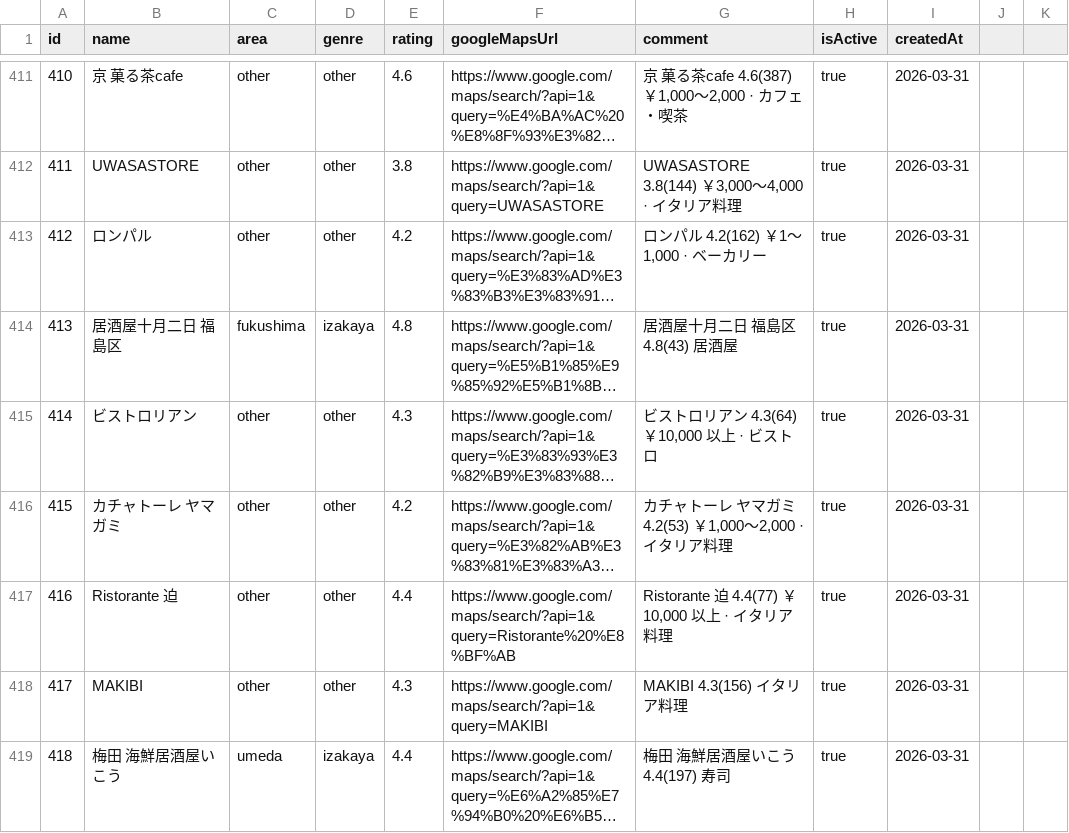
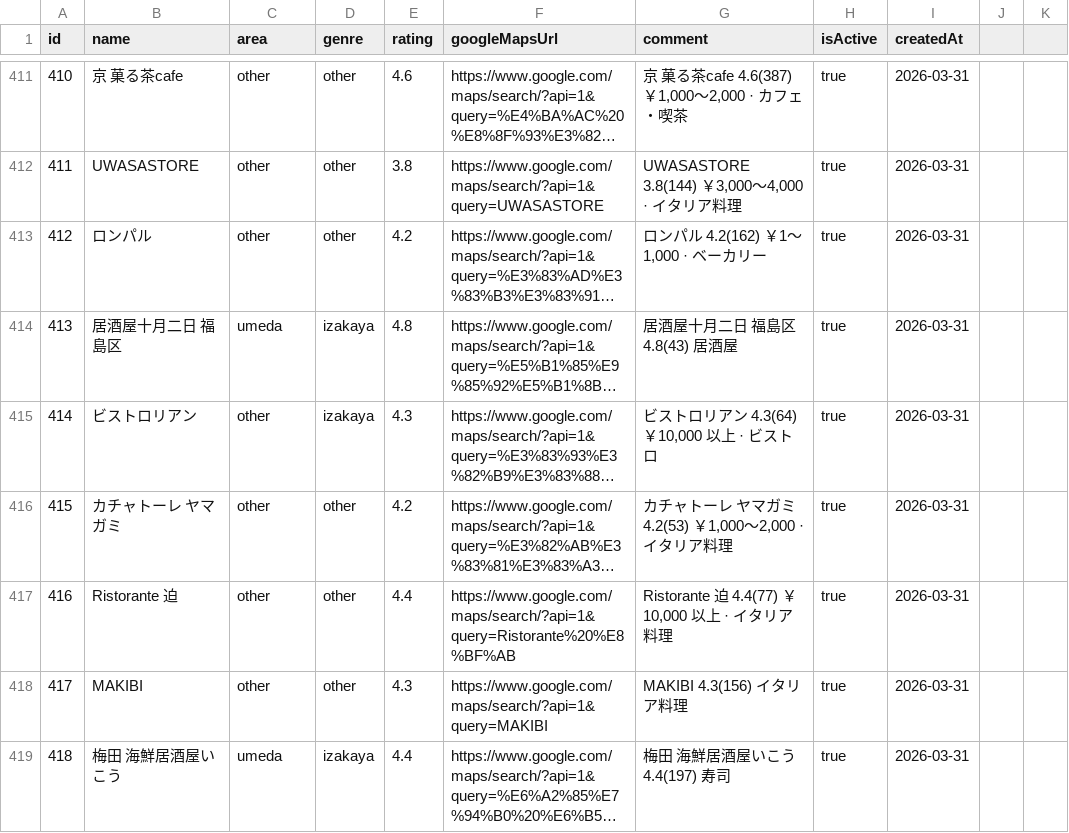
Before and after one commit to kurogoma94/my-holdings-v2, a CSV file: app/sakekasu-roulette/scripts/final_shops_544.csv, drawn as a sheet; only a part is shown, gaps mark what is left out; long unchanged cells end in …; the diff covers the shown part only; the diff names each change by its address in the sheet, - before the commit and + after, or states it on an @@ line.

```diff
--- a/app/sakekasu-roulette/scripts/final_shops_544.csv
+++ b/app/sakekasu-roulette/scripts/final_shops_544.csv
-C414 (area): fukushima
+C414 (area): umeda
-D415 (genre): other
+D415 (genre): izakaya
```
Also changed, not shown: 22 edited cells elsewhere in this file, 22 other files.
